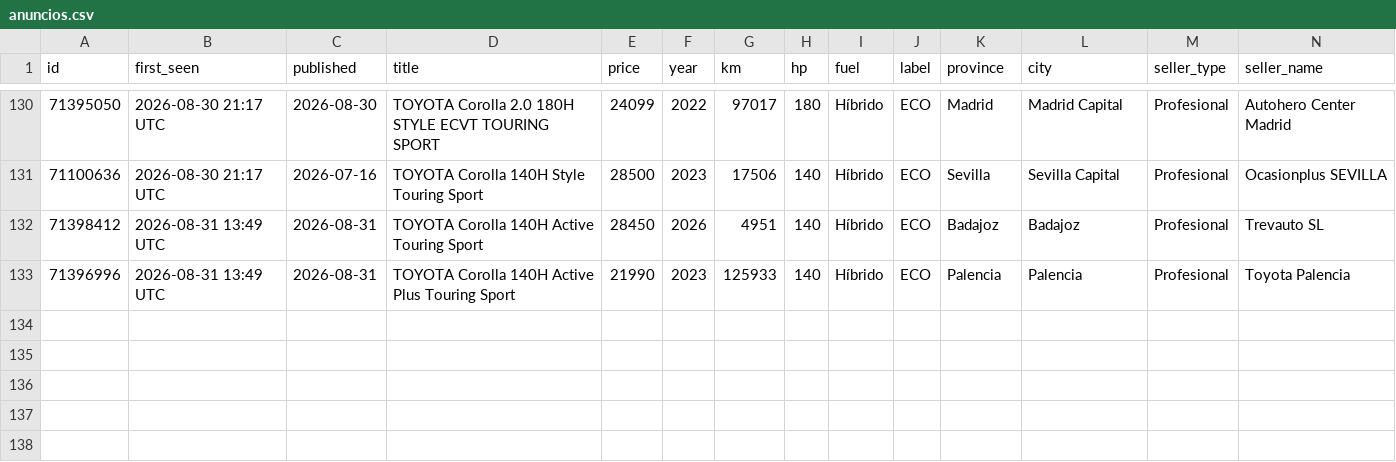
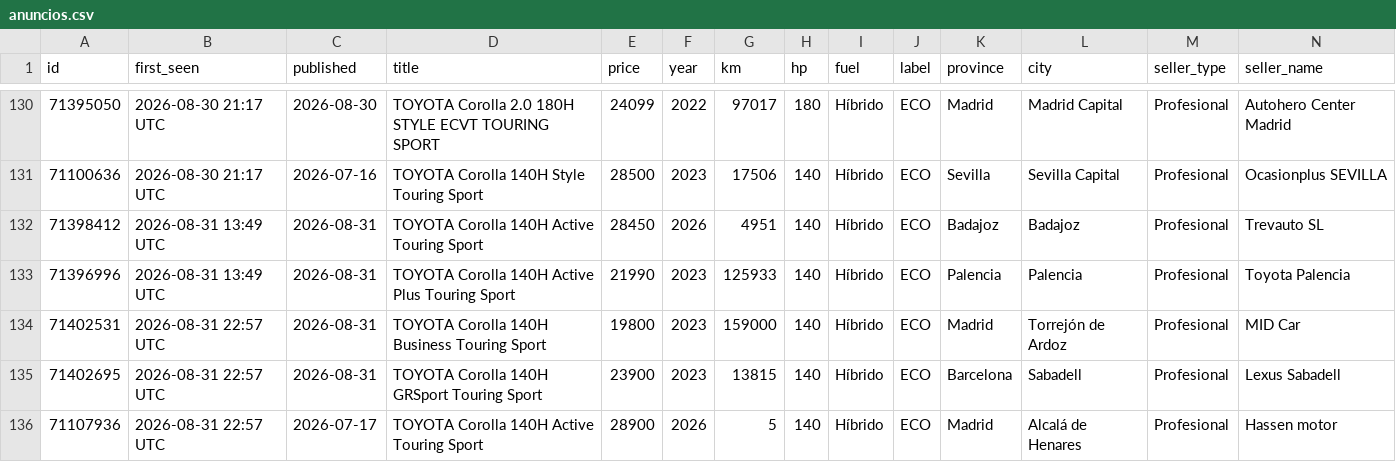
Before and after one commit to Over84sp/coches-corolla, a CSV file: .data/anuncios.csv, drawn as a sheet; only a part is shown, gaps mark what is left out; rows hold the shown columns only; the diff names each change by its address in the sheet, - before the commit and + after, or states it on an @@ line.

```diff
--- a/.data/anuncios.csv
+++ b/.data/anuncios.csv
+row 134: 71402531 | 2026-08-31 22:57 UTC | 2026-08-31 | TOYOTA Corolla 140H Business Touring Sport | 19800 | 2023 | 159000 | 140 | Híbrido | ECO | Madrid | Torrejón de Ardoz | Profesional | MID Car
+row 135: 71402695 | 2026-08-31 22:57 UTC | 2026-08-31 | TOYOTA Corolla 140H GRSport Touring Sport | 23900 | 2023 | 13815 | 140 | Híbrido | ECO | Barcelona | Sabadell | Profesional | Lexus Sabadell
+row 136: 71107936 | 2026-08-31 22:57 UTC | 2026-07-17 | TOYOTA Corolla 140H Active Touring Sport | 28900 | 2026 | 5 | 140 | Híbrido | ECO | Madrid | Alcalá de Henares | Profesional | Hassen motor
```
Also changed, not shown: .data/comentarios.csv, .data/historico_modelos.csv, 8 other files.
